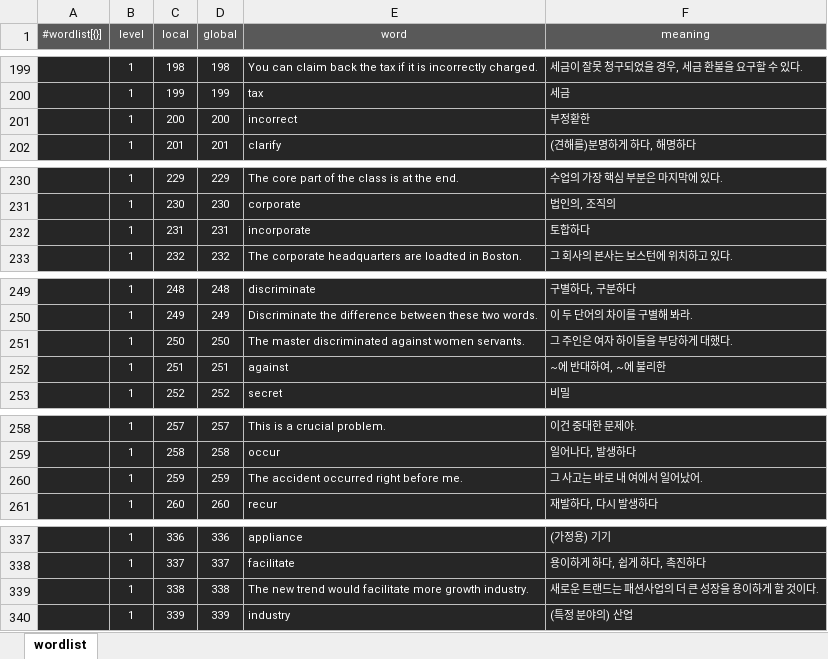
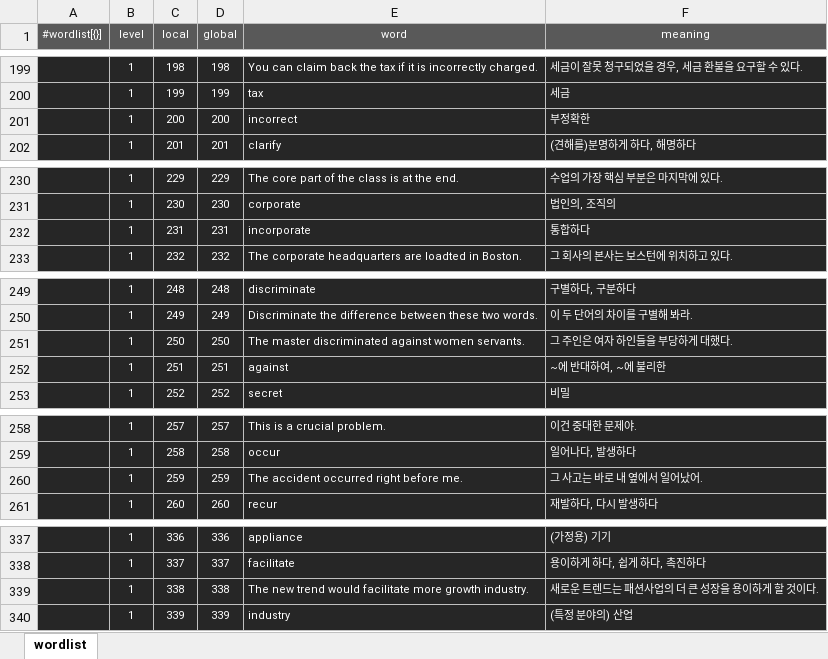
Before and after one commit to solarias/gondword, an Excel workbook: js/wordlist.xlsm, sheet wordlist, drawn as a sheet; only a part is shown, gaps mark what is left out; values as stored, in another font and other column widths than the file's, no borders; the diff covers the shown part only; the diff names each change by its address in the sheet, - before the commit and + after, or states it on an @@ line.

```diff
--- a/js/wordlist.xlsm (sheet wordlist)
+++ b/js/wordlist.xlsm (sheet wordlist)
-F201 (meaning): 부정홛한
+F201 (meaning): 부정확한
-F232 (meaning): 토합하다
+F232 (meaning): 통합하다
-F251 (meaning): 그 주인은 여자 하이들을 부당하게 대했다.
+F251 (meaning): 그 주인은 여자 하인들을 부당하게 대했다.
-F260 (meaning): 그 사고는 바로 내 여에서 일어났어.
+F260 (meaning): 그 사고는 바로 내 옆에서 일어났어.
-F339 (meaning): 새로운 트랜드는 패션사업의 더 큰 성장을 용이하게 할 것이다.
+F339 (meaning): 새로운 트렌드는 패션사업의 더 큰 성장을 용이하게 할 것이다.
```
Also changed, not shown: 11 edited cells elsewhere in this sheet, 1 other file.
